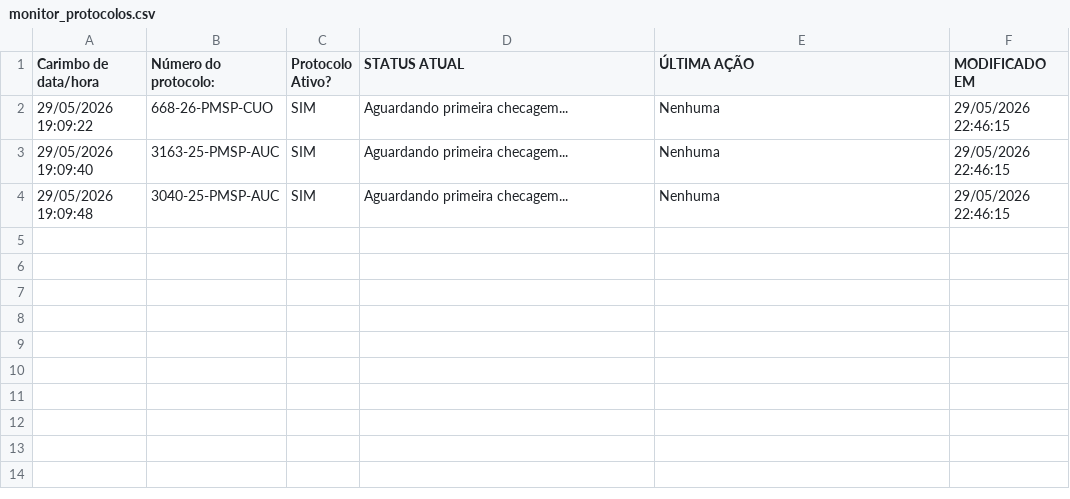
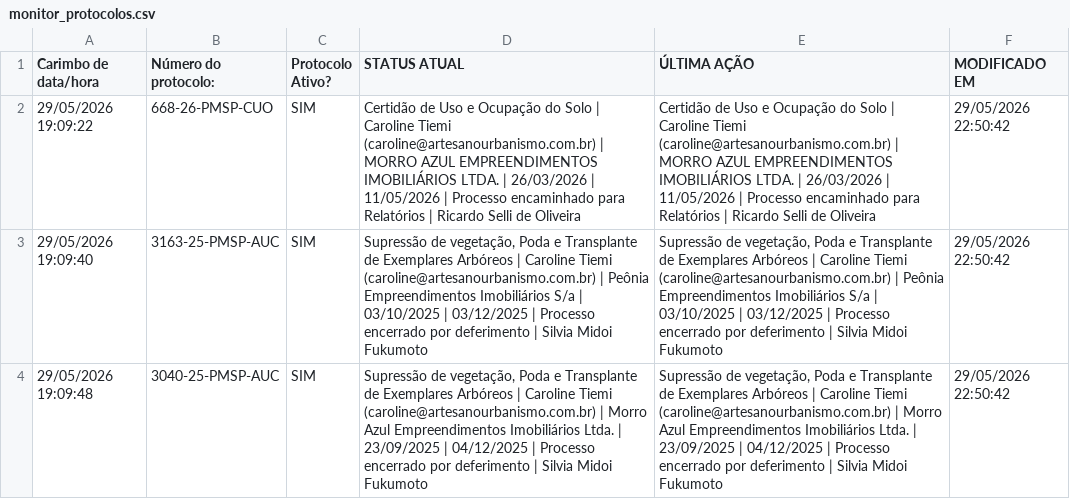
Before and after one commit to mikaellevictoria2017-ai/robo-monitoramento-portais, a CSV file: monitor_protocolos.csv, drawn as a sheet.

```diff
--- a/monitor_protocolos.csv
+++ b/monitor_protocolos.csv
@@ -1,4 +1,4 @@
 Carimbo de data/hora,Número do protocolo:,Protocolo Ativo?,STATUS ATUAL,ÚLTIMA AÇÃO,MODIFICADO EM
-29/05/2026 19:09:22,668-26-PMSP-CUO,SIM,Aguardando primeira checagem...,Nenhuma,29/05/2026 22:46:15
-29/05/2026 19:09:40,3163-25-PMSP-AUC,SIM,Aguardando primeira checagem...,Nenhuma,29/05/2026 22:46:15
-29/05/2026 19:09:48,3040-25-PMSP-AUC,SIM,Aguardando primeira checagem...,Nenhuma,29/05/2026 22:46:15
+29/05/2026 19:09:22,668-26-PMSP-CUO,SIM,Certidão de Uso e Ocupação do Solo | Caroline Tiemi (caroline@artesanourbanismo.com.br) | MORRO AZUL EMPREENDIMENTOS IMOBILIÁRIOS LTDA. | 26/03/2026 | 11/05/2026 | Processo encaminhado para Relatórios | Ricardo Selli de Oliveira,Certidão de Uso e Ocupação do Solo | Caroline Tiemi (caroline@artesanourbanismo.com.br) | MORRO AZUL EMPREENDIMENTOS IMOBILIÁRIOS LTDA. | 26/03/2026 | 11/05/2026 | Processo encaminhado para Relatórios | Ricardo Selli de Oliveira,29/05/2026 22:50:42
+29/05/2026 19:09:40,3163-25-PMSP-AUC,SIM,"Supressão de vegetação, Poda e Transplante de Exemplares Arbóreos | Caroline Tiemi (caroline@artesanourbanismo.com.br) | Peônia Empreendimentos Imobiliários S/a | 03/10/2025 | 03/12/2025 | Processo encerrado por deferimento | Silvia Midoi Fukumoto","Supressão de vegetação, Poda e Transplante de Exemplares Arbóreos | Caroline Tiemi (caroline@artesanourbanismo.com.br) | Peônia Empreendimentos Imobiliários S/a | 03/10/2025 | 03/12/2025 | Processo encerrado por deferimento | Silvia Midoi Fukumoto",29/05/2026 22:50:42
+29/05/2026 19:09:48,3040-25-PMSP-AUC,SIM,"Supressão de vegetação, Poda e Transplante de Exemplares Arbóreos | Caroline Tiemi (caroline@artesanourbanismo.com.br) | Morro Azul Empreendimentos Imobiliários Ltda. | 23/09/2025 | 04/12/2025 | Processo encerrado por deferimento | Silvia Midoi Fukumoto","Supressão de vegetação, Poda e Transplante de Exemplares Arbóreos | Caroline Tiemi (caroline@artesanourbanismo.com.br) | Morro Azul Empreendimentos Imobiliários Ltda. | 23/09/2025 | 04/12/2025 | Processo encerrado por deferimento | Silvia Midoi Fukumoto",29/05/2026 22:50:42
```
